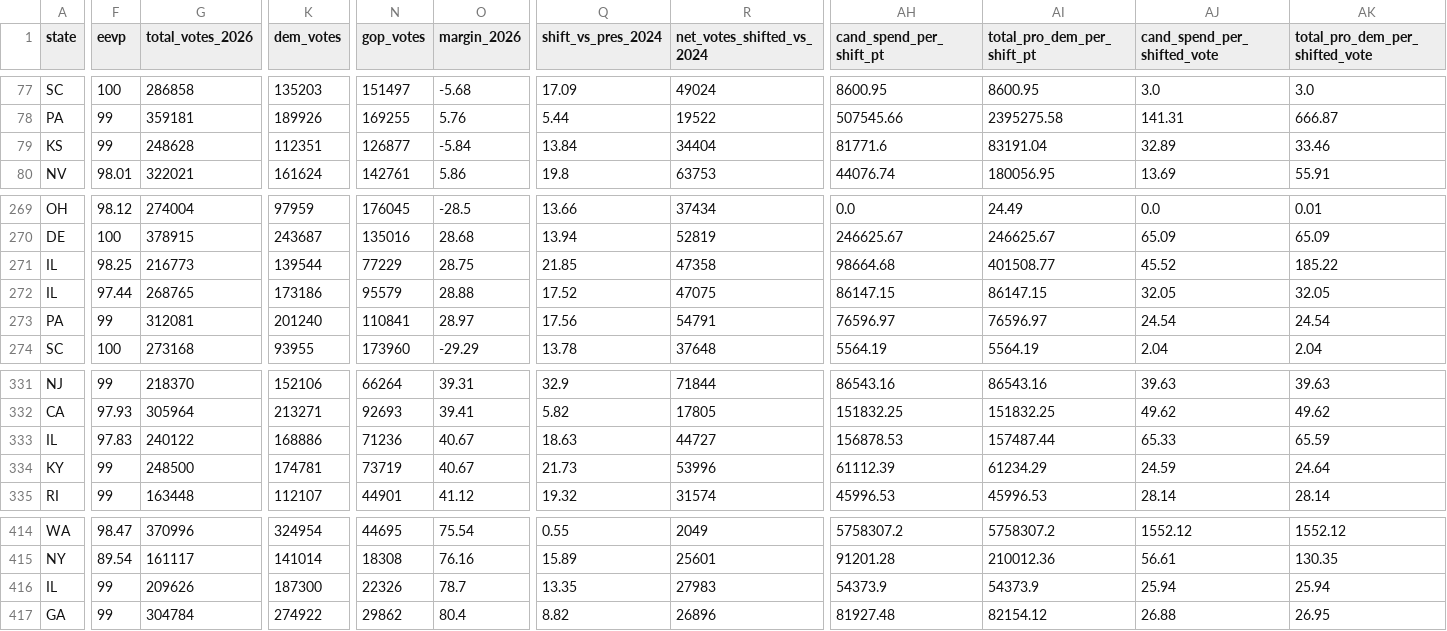
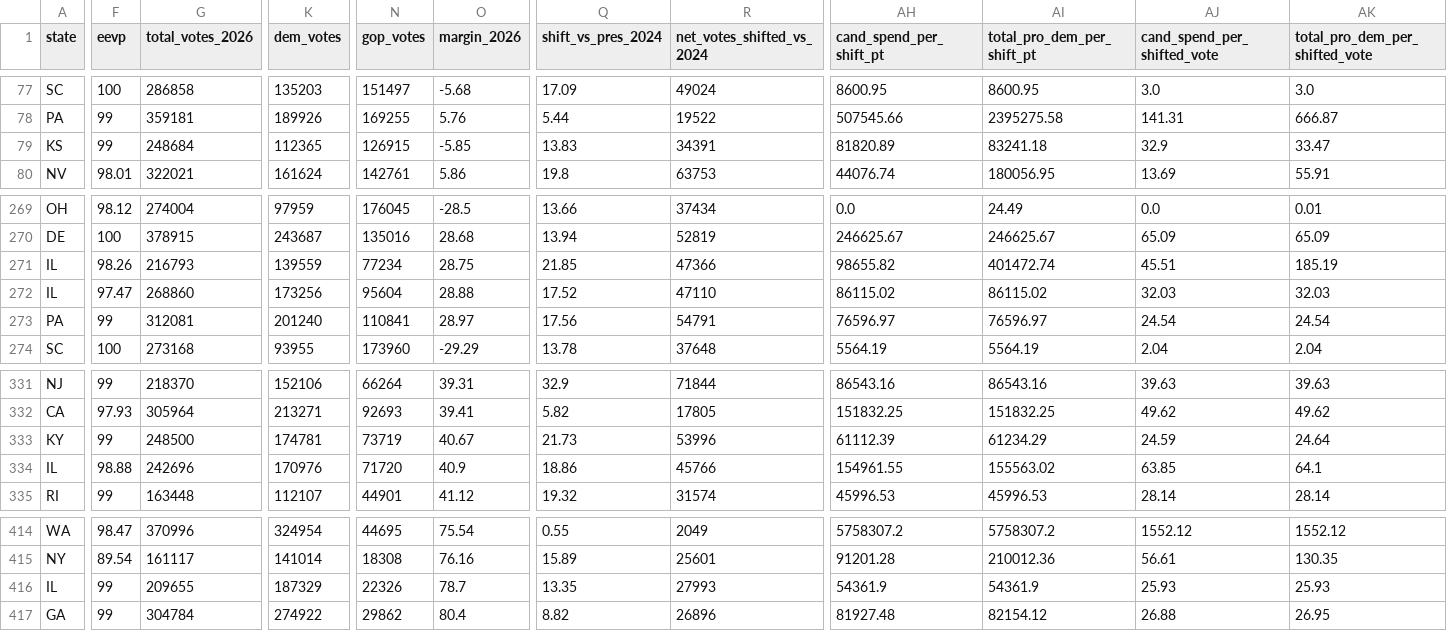
Before and after one commit to mike10010100/elections-2026, a CSV file: site_data/fec_moneyball_house_2026.csv, drawn as a sheet; only a part is shown, gaps mark what is left out; removed rows and columns are numbered as before the commit, all else as after; rows hold the shown columns only; the diff covers the shown part only; the diff names each change by its address in the sheet, - before the commit and + after, or states it on an @@ line.

Commit message:
chore(data): auto-update live 2026 election results & analysis charts

```diff
--- a/site_data/fec_moneyball_house_2026.csv
+++ b/site_data/fec_moneyball_house_2026.csv
-G79 (total_votes_2026): 248628
+G79 (total_votes_2026): 248684
-K79 (dem_votes): 112351
+K79 (dem_votes): 112365
-N79 (gop_votes): 126877
+N79 (gop_votes): 126915
-O79 (margin_2026): -5.84
+O79 (margin_2026): -5.85
-Q79 (shift_vs_pres_2024): 13.84
+Q79 (shift_vs_pres_2024): 13.83
-R79 (net_votes_shifted_vs_2024): 34404
+R79 (net_votes_shifted_vs_2024): 34391
-AH79 (cand_spend_per_shift_pt): 81771.6
+AH79 (cand_spend_per_shift_pt): 81820.89
-AI79 (total_pro_dem_per_shift_pt): 83191.04
+AI79 (total_pro_dem_per_shift_pt): 83241.18
-AJ79 (cand_spend_per_shifted_vote): 32.89
+AJ79 (cand_spend_per_shifted_vote): 32.9
-AK79 (total_pro_dem_per_shifted_vote): 33.46
+AK79 (total_pro_dem_per_shifted_vote): 33.47
-F271 (eevp): 98.25
+F271 (eevp): 98.26
-G271 (total_votes_2026): 216773
+G271 (total_votes_2026): 216793
-K271 (dem_votes): 139544
+K271 (dem_votes): 139559
-N271 (gop_votes): 77229
+N271 (gop_votes): 77234
-R271 (net_votes_shifted_vs_2024): 47358
+R271 (net_votes_shifted_vs_2024): 47366
-AH271 (cand_spend_per_shift_pt): 98664.68
+AH271 (cand_spend_per_shift_pt): 98655.82
-AI271 (total_pro_dem_per_shift_pt): 401508.77
+AI271 (total_pro_dem_per_shift_pt): 401472.74
-AJ271 (cand_spend_per_shifted_vote): 45.52
+AJ271 (cand_spend_per_shifted_vote): 45.51
-AK271 (total_pro_dem_per_shifted_vote): 185.22
+AK271 (total_pro_dem_per_shifted_vote): 185.19
-F272 (eevp): 97.44
+F272 (eevp): 97.47
-G272 (total_votes_2026): 268765
+G272 (total_votes_2026): 268860
-K272 (dem_votes): 173186
+K272 (dem_votes): 173256
-N272 (gop_votes): 95579
+N272 (gop_votes): 95604
-R272 (net_votes_shifted_vs_2024): 47075
+R272 (net_votes_shifted_vs_2024): 47110
-AH272 (cand_spend_per_shift_pt): 86147.15
+AH272 (cand_spend_per_shift_pt): 86115.02
-AI272 (total_pro_dem_per_shift_pt): 86147.15
+AI272 (total_pro_dem_per_shift_pt): 86115.02
-AJ272 (cand_spend_per_shifted_vote): 32.05
+AJ272 (cand_spend_per_shifted_vote): 32.03
-AK272 (total_pro_dem_per_shifted_vote): 32.05
+AK272 (total_pro_dem_per_shifted_vote): 32.03
-row 333: IL | 97.83 | 240122 | 168886 | 71236 | 40.67 | 18.63 | 44727 | 156878.53 | 157487.44 | 65.33 | 65.59
+row 334: IL | 98.88 | 242696 | 170976 | 71720 | 40.9 | 18.86 | 45766 | 154961.55 | 155563.02 | 63.85 | 64.1
-G416 (total_votes_2026): 209626
+G416 (total_votes_2026): 209655
-K416 (dem_votes): 187300
+K416 (dem_votes): 187329
-R416 (net_votes_shifted_vs_2024): 27983
+R416 (net_votes_shifted_vs_2024): 27993
-AH416 (cand_spend_per_shift_pt): 54373.9
+AH416 (cand_spend_per_shift_pt): 54361.9
-AI416 (total_pro_dem_per_shift_pt): 54373.9
+AI416 (total_pro_dem_per_shift_pt): 54361.9
-AJ416 (cand_spend_per_shifted_vote): 25.94
+AJ416 (cand_spend_per_shifted_vote): 25.93
-AK416 (total_pro_dem_per_shifted_vote): 25.94
+AK416 (total_pro_dem_per_shifted_vote): 25.93
```
Also changed, not shown: 56 edited cells elsewhere in this file, site_data/fec_moneyball_senate_2026.csv, 15 other files.
